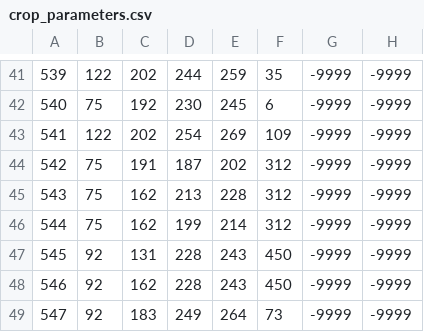
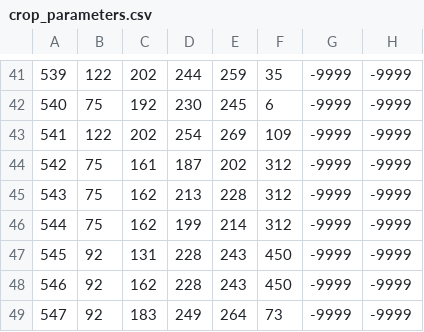
Before and after one commit to Hydrology-IFH/roger, a CSV file: roger/look_up_tables/crop_parameters.csv, drawn as a sheet; only a part is shown, gaps mark what is left out; the diff names each change by its address in the sheet, - before the commit and + after, or states it on an @@ line.

```diff
--- a/roger/look_up_tables/crop_parameters.csv
+++ b/roger/look_up_tables/crop_parameters.csv
-C44: 191
+C44: 161
```
Also changed, not shown: 19 other files.
